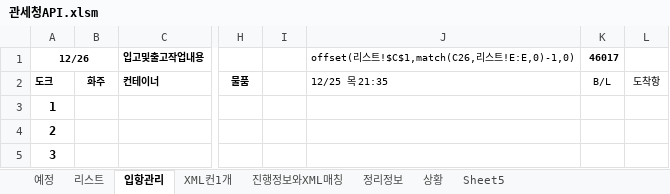
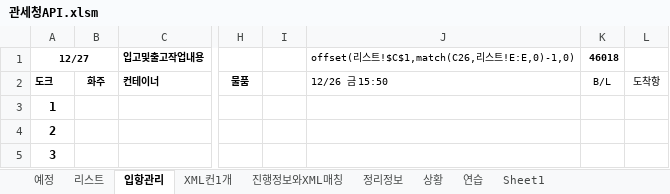
Before and after one commit to ycy2000/ycy2000.github.io, an Excel workbook: 관세청API.xlsm, sheet 입항관리, drawn as a sheet; only a part is shown, gaps mark what is left out; values as stored, in another font and other column widths than the file's, no borders; the diff names each change by its address in the sheet, - before the commit and + after, or states it on an @@ line.

```diff
--- a/관세청API.xlsm (sheet 입항관리)
+++ b/관세청API.xlsm (sheet 입항관리)
-sheet tab: Sheet5
+sheet tab: 연습
+sheet tab: Sheet1
-A1: 12/26
+A1: 12/27
-K1: 46017
+K1: 46018
-J2: 12/25 목 21:35
+J2: 12/26 금 15:50
```
Also changed, not shown: sheet 연습, sheet 리스트, charts or pictures, 4 other files.
